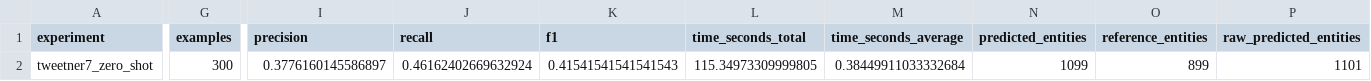
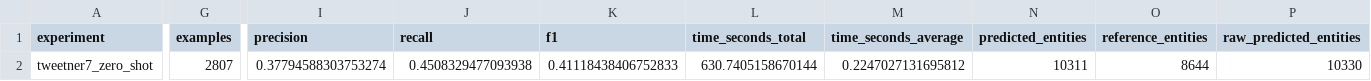
Before and after one commit to Joaogomesbrandao/Gliner-reproduction, a CSV file: results/tweetner7_zero_shot.csv, drawn as a sheet; only a part is shown, gaps mark what is left out; the diff covers the shown part only; the diff names each change by its address in the sheet, - before the commit and + after, or states it on an @@ line.

```diff
--- a/results/tweetner7_zero_shot.csv
+++ b/results/tweetner7_zero_shot.csv
-G2 (examples): 300
+G2 (examples): 2807
-I2 (precision): 0.3776160145586897
+I2 (precision): 0.37794588303753274
-J2 (recall): 0.46162402669632924
+J2 (recall): 0.4508329477093938
-K2 (f1): 0.41541541541541543
+K2 (f1): 0.41118438406752833
-L2 (time_seconds_total): 115.34973309999805
+L2 (time_seconds_total): 630.7405158670144
-M2 (time_seconds_average): 0.38449911033332684
+M2 (time_seconds_average): 0.2247027131695812
-N2 (predicted_entities): 1099
+N2 (predicted_entities): 10311
-O2 (reference_entities): 899
+O2 (reference_entities): 8644
-P2 (raw_predicted_entities): 1101
+P2 (raw_predicted_entities): 10330
```
Also changed, not shown: 1 edited cell elsewhere in this file, results/compare_models.csv, results/label_prompt.csv, 7 other files.
